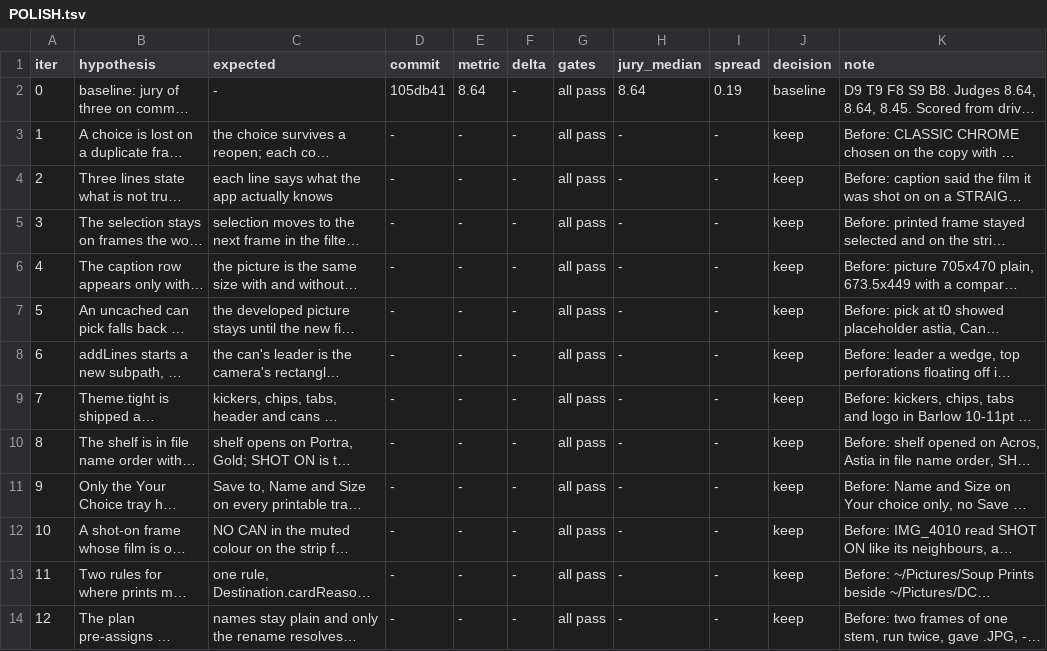
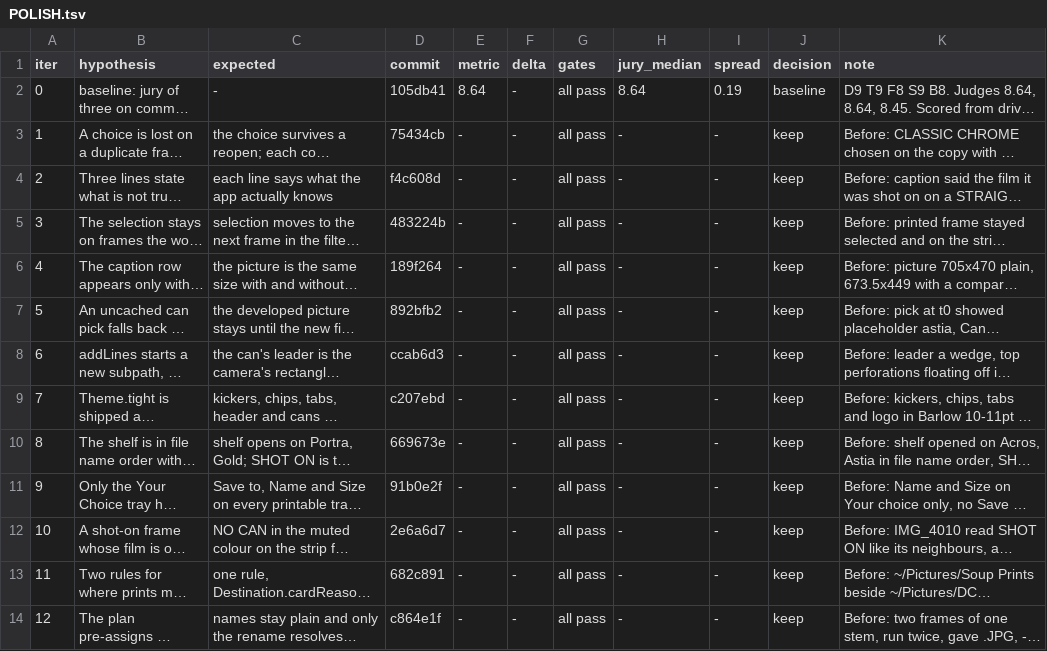
Before and after one commit to GitariDev/soup-engine, a TSV file: doc/darkroom/POLISH.tsv, drawn as a sheet; long unchanged cells end in …; the diff names each change by its address in the sheet, - before the commit and + after, or states it on an @@ line.

```diff
--- a/doc/darkroom/POLISH.tsv
+++ b/doc/darkroom/POLISH.tsv
-D3 (commit): -
+D3 (commit): 75434cb
-D4 (commit): -
+D4 (commit): f4c608d
-D5 (commit): -
+D5 (commit): 483224b
-D6 (commit): -
+D6 (commit): 189f264
-D7 (commit): -
+D7 (commit): 892bfb2
-D8 (commit): -
+D8 (commit): ccab6d3
-D9 (commit): -
+D9 (commit): c207ebd
-D10 (commit): -
+D10 (commit): 669673e
-D11 (commit): -
+D11 (commit): 91b0e2f
-D12 (commit): -
+D12 (commit): 2e6a6d7
-D13 (commit): -
+D13 (commit): 682c891
-D14 (commit): -
+D14 (commit): c864e1f
```
Also changed, not shown: 1 other file.
